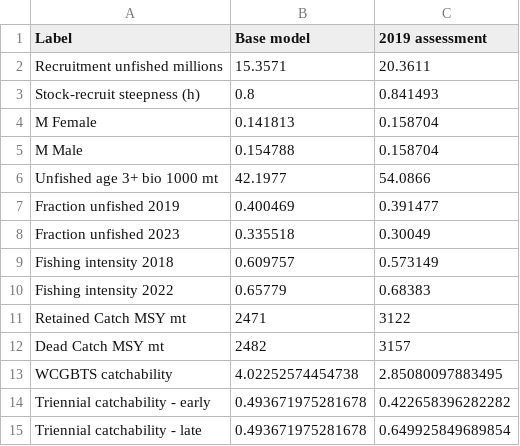
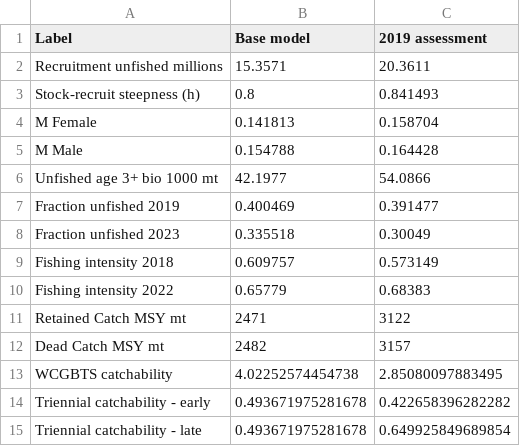
Before and after one commit to pfmc-assessments/petrale, a CSV file: tables/sens_table_old_vs_new.csv, drawn as a sheet.

Commit message:
sigmaR profiles, fixing tables

```diff
--- a/tables/sens_table_old_vs_new.csv
+++ b/tables/sens_table_old_vs_new.csv
@@ -4,3 +4,3 @@
 "M Female ",0.141813,0.158704
-"M Male ",0.154788,0.158704
+"M Male ",0.154788,0.164428
 "Unfished age 3+ bio 1000 mt",42.1977,54.0866
```
Also changed, not shown: 12 other files.
